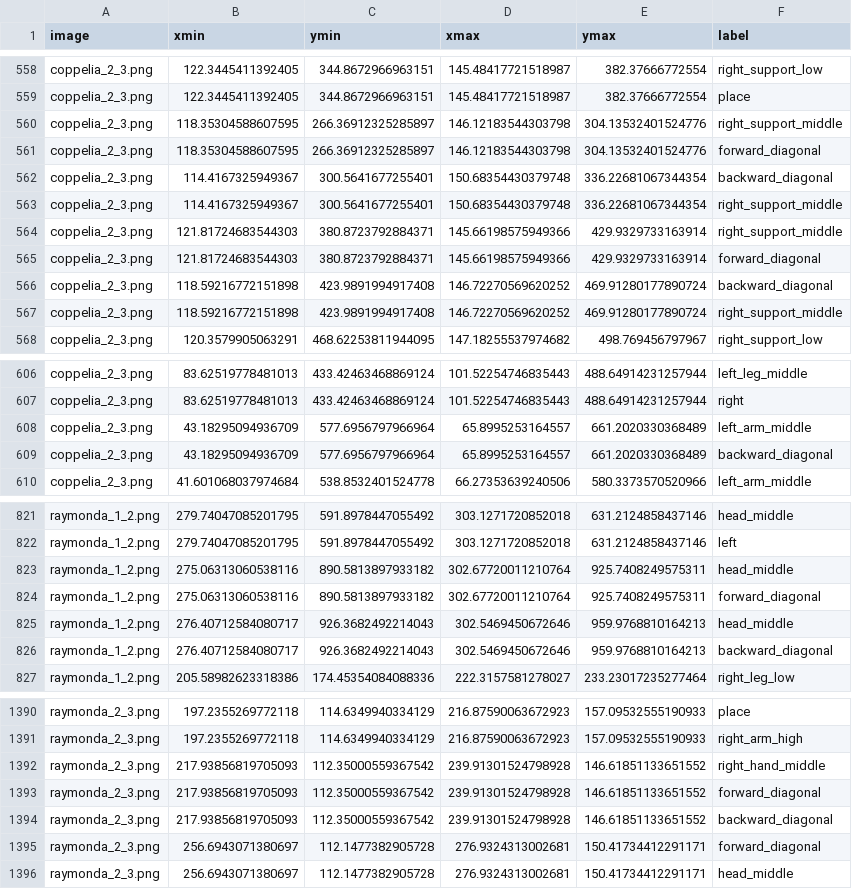
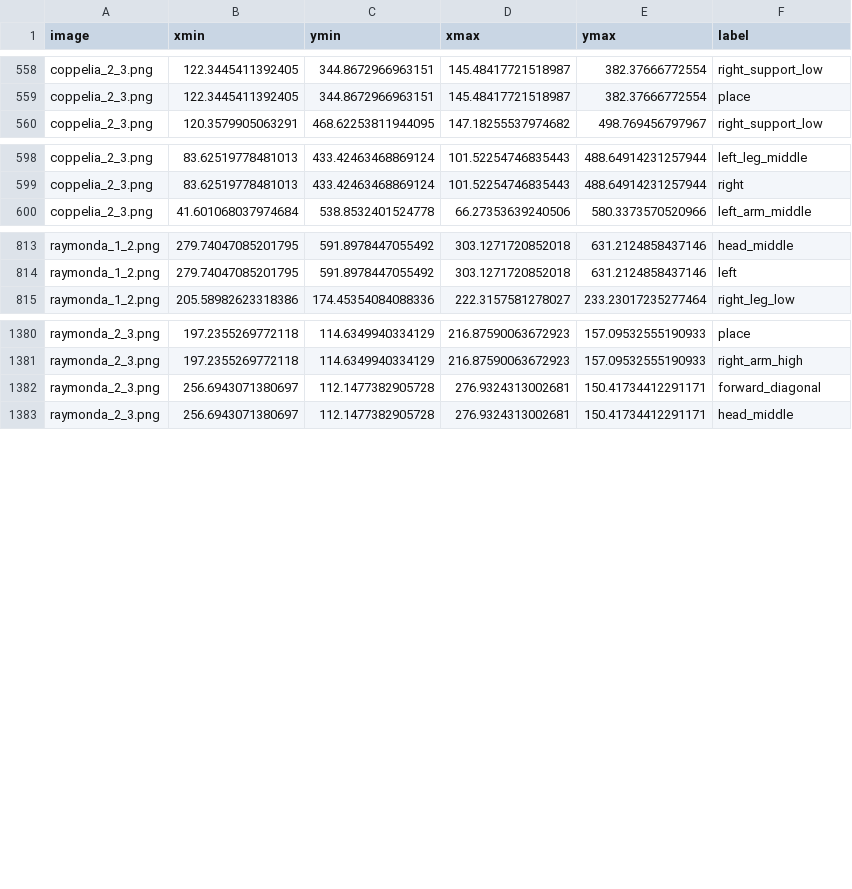
Before and after one commit to laurasher/labanotation, a CSV file: data/coppelia_dawn/vott-csv-export/coppelia_dawn-export.csv, drawn as a sheet; only a part is shown, gaps mark what is left out; removed rows and columns are numbered as before the commit, all else as after; the diff covers the shown part only; the diff names each change by its address in the sheet, - before the commit and + after, or states it on an @@ line.

```diff
--- a/data/coppelia_dawn/vott-csv-export/coppelia_dawn-export.csv
+++ b/data/coppelia_dawn/vott-csv-export/coppelia_dawn-export.csv
-row 560: coppelia_2_3.png | 118.35304588607595 | 266.36912325285897 | 146.12183544303798 | 304.13532401524776 | right_support_middle
-row 561: coppelia_2_3.png | 118.35304588607595 | 266.36912325285897 | 146.12183544303798 | 304.13532401524776 | forward_diagonal
-row 562: coppelia_2_3.png | 114.4167325949367 | 300.5641677255401 | 150.68354430379748 | 336.22681067344354 | backward_diagonal
-row 563: coppelia_2_3.png | 114.4167325949367 | 300.5641677255401 | 150.68354430379748 | 336.22681067344354 | right_support_middle
-row 564: coppelia_2_3.png | 121.81724683544303 | 380.8723792884371 | 145.66198575949366 | 429.9329733163914 | right_support_middle
-row 565: coppelia_2_3.png | 121.81724683544303 | 380.8723792884371 | 145.66198575949366 | 429.9329733163914 | forward_diagonal
-row 566: coppelia_2_3.png | 118.59216772151898 | 423.9891994917408 | 146.72270569620252 | 469.91280177890724 | backward_diagonal
-row 567: coppelia_2_3.png | 118.59216772151898 | 423.9891994917408 | 146.72270569620252 | 469.91280177890724 | right_support_middle
-row 608: coppelia_2_3.png | 43.18295094936709 | 577.6956797966964 | 65.8995253164557 | 661.2020330368489 | left_arm_middle
-row 609: coppelia_2_3.png | 43.18295094936709 | 577.6956797966964 | 65.8995253164557 | 661.2020330368489 | backward_diagonal
-row 823: raymonda_1_2.png | 275.06313060538116 | 890.5813897933182 | 302.67720011210764 | 925.7408249575311 | head_middle
-row 824: raymonda_1_2.png | 275.06313060538116 | 890.5813897933182 | 302.67720011210764 | 925.7408249575311 | forward_diagonal
-row 825: raymonda_1_2.png | 276.40712584080717 | 926.3682492214043 | 302.5469450672646 | 959.9768810164213 | head_middle
-row 826: raymonda_1_2.png | 276.40712584080717 | 926.3682492214043 | 302.5469450672646 | 959.9768810164213 | backward_diagonal
-row 1392: raymonda_2_3.png | 217.93856819705093 | 112.35000559367542 | 239.91301524798928 | 146.61851133651552 | right_hand_middle
-row 1393: raymonda_2_3.png | 217.93856819705093 | 112.35000559367542 | 239.91301524798928 | 146.61851133651552 | forward_diagonal
-row 1394: raymonda_2_3.png | 217.93856819705093 | 112.35000559367542 | 239.91301524798928 | 146.61851133651552 | backward_diagonal
```
Also changed, not shown: 4 added rows and 9 edited cells elsewhere in this file, bbox_output/artifact.csv, bbox_output/korobushka.csv, 21 other files.
